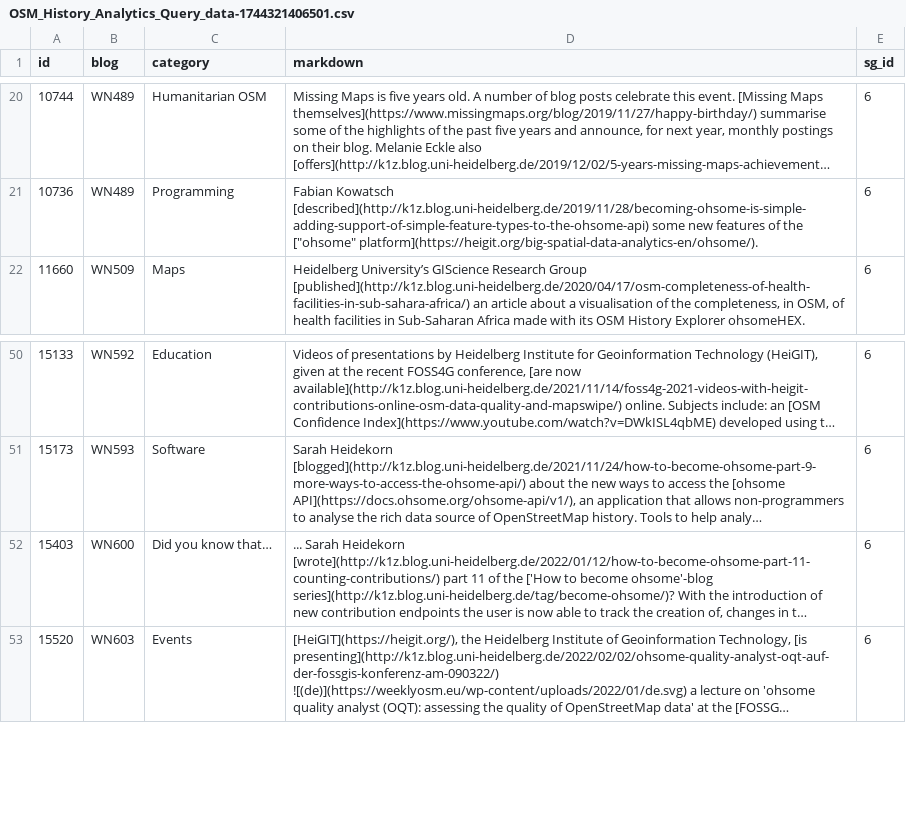
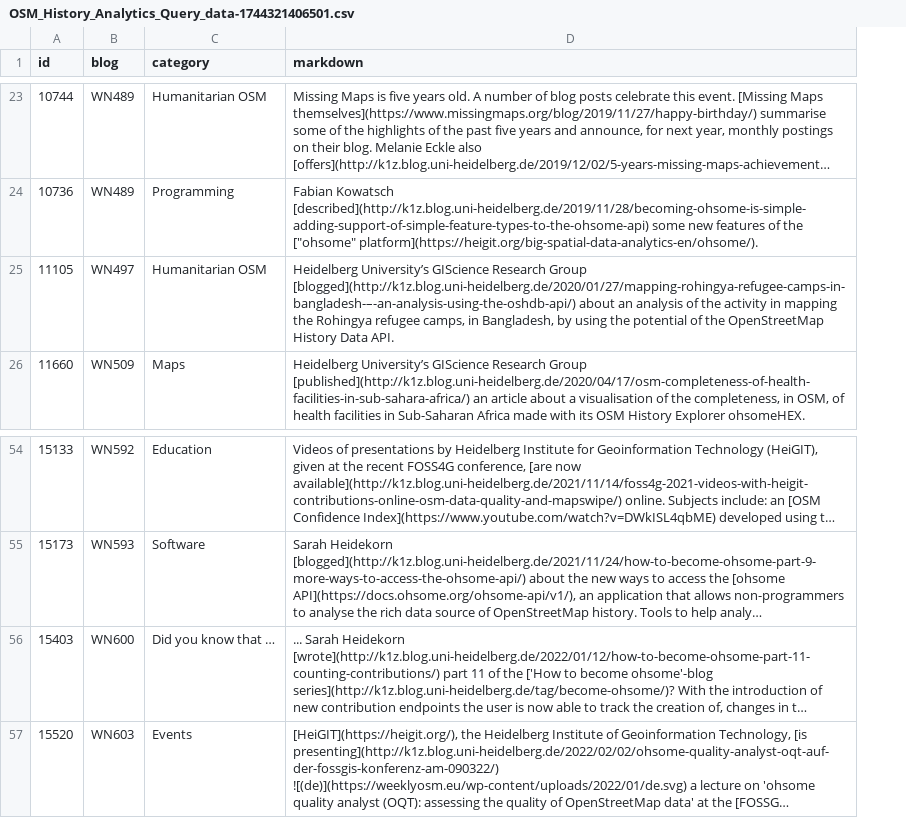
Before and after one commit to raqueldeziderio/weeklyOSM-stats, a CSV file: selection/OSM_History_Analytics_Query_data-1744321406501.csv, drawn as a sheet; only a part is shown, gaps mark what is left out; long unchanged cells end in …; removed rows and columns are numbered as before the commit, all else as after; the diff covers the shown part only; the diff names each change by its address in the sheet, - before the commit and + after, or states it on an @@ line.

```diff
--- a/selection/OSM_History_Analytics_Query_data-1744321406501.csv
+++ b/selection/OSM_History_Analytics_Query_data-1744321406501.csv
-column E (sg_id), rows 20-22: all 6; rows 50-53: all 6
+row 25: 11105 | WN497 | Humanitarian OSM | Heidelberg University’s GIScience Research Group [blogged](http://k1z.blog.uni-heidelberg.de/2020/01/27/mapping-rohingya-refugee-camps-in-bangladesh-–-an-analysis-using-the-oshdb-api/) about an analysis of the activity in mapping the Rohingya refugee camps, in Bangladesh, by using the potential of the OpenStreetMap History Data API.
-C56 (category): Did you know that…
+C56 (category): Did you know that …
```
Also changed, not shown: 5 added rows and 2 moved rows elsewhere in this file, 19 other files.
